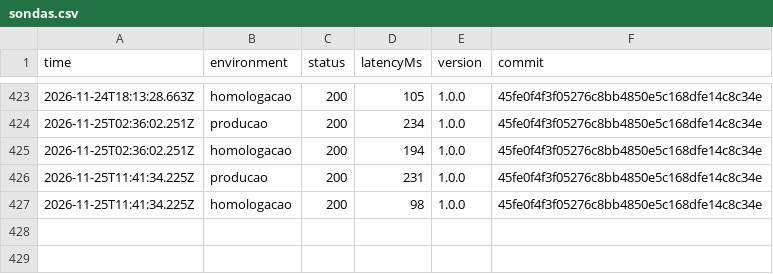
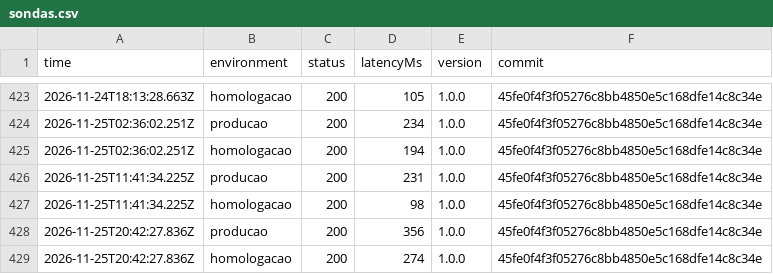
Before and after one commit to DaviSouza78/resgate-digital, a CSV file: status/sondas.csv, drawn as a sheet; only a part is shown, gaps mark what is left out; the diff names each change by its address in the sheet, - before the commit and + after, or states it on an @@ line.

```diff
--- a/status/sondas.csv
+++ b/status/sondas.csv
+row 428: 2026-11-25T20:42:27.836Z | producao | 200 | 356 | 1.0.0 | 45fe0f4f3f05276c8bb4850e5c168dfe14c8c34e
+row 429: 2026-11-25T20:42:27.836Z | homologacao | 200 | 274 | 1.0.0 | 45fe0f4f3f05276c8bb4850e5c168dfe14c8c34e
```
Also changed, not shown: 1 other file.
